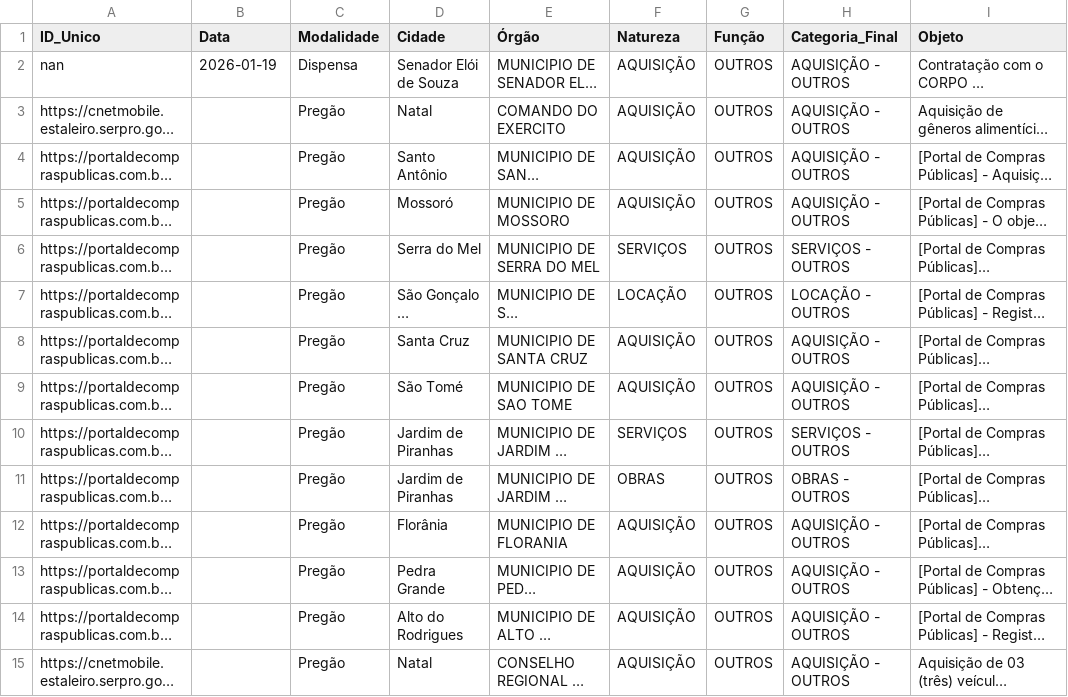
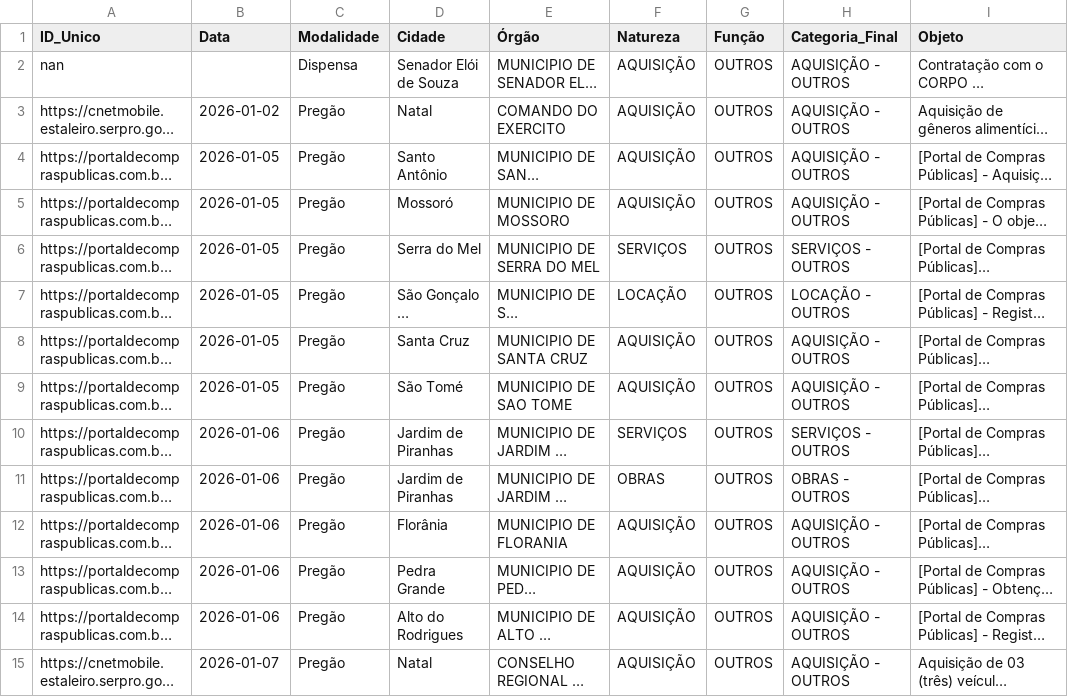
Before and after one commit to PauloLopes09/Setor_Estrategico, a CSV file: data/licitacoes_rn_COMPLETO.csv, drawn as a sheet; only a part is shown; long unchanged cells end in …; the diff covers the shown part only; the diff names each change by its address in the sheet, - before the commit and + after, or states it on an @@ line.

```diff
--- a/data/licitacoes_rn_COMPLETO.csv
+++ b/data/licitacoes_rn_COMPLETO.csv
-B2 (Data): 2026-01-19
+B2 (Data): (empty)
-B3 (Data): (empty)
+B3 (Data): 2026-01-02
-B4:B9 (Data): (empty)
+B4:B9 (Data): 2026-01-05
-B10:B14 (Data): (empty)
+B10:B14 (Data): 2026-01-06
-B15 (Data): (empty)
+B15 (Data): 2026-01-07
```
Also changed, not shown: 182 edited cells elsewhere in this file, 1 other file.
